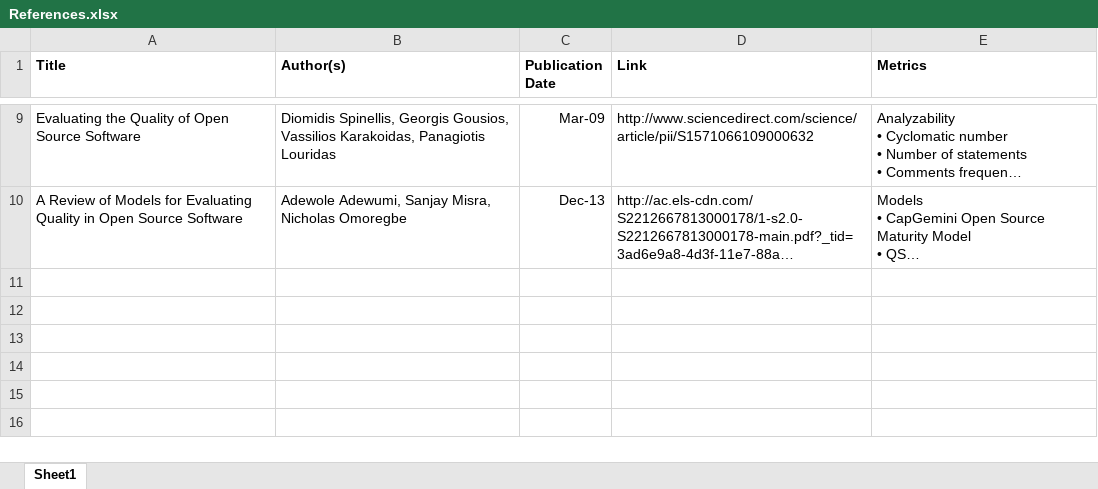
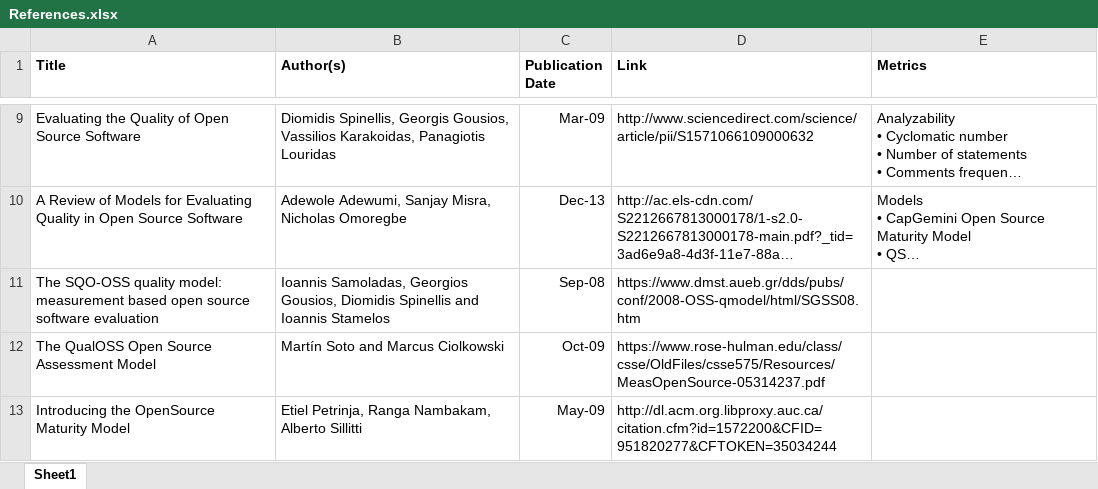
Before and after one commit to Tasswon/Software-Research-Project, an Excel workbook: Organized/References.xlsx, sheet Sheet1, drawn as a sheet; only a part is shown, gaps mark what is left out; long unchanged cells end in …; values as stored, in another font and other column widths than the file's, no borders; the diff names each change by its address in the sheet, - before the commit and + after, or states it on an @@ line.

```diff
--- a/Organized/References.xlsx (sheet Sheet1)
+++ b/Organized/References.xlsx (sheet Sheet1)
+row 11: The SQO-OSS quality model: measurement based open source software evaluation | Ioannis Samoladas, Georgios Gousios, Diomidis Spinellis and Ioannis Stamelos | Sep-08 | https://www.dmst.aueb.gr/dds/pubs/conf/2008-OSS-qmodel/html/SGSS08.htm
+row 12: The QualOSS Open Source Assessment Model | Martín Soto and Marcus Ciolkowski | Oct-09 | https://www.rose-hulman.edu/class/csse/OldFiles/csse575/Resources/MeasOpenSource-05314237.pdf
+row 13: Introducing the OpenSource Maturity Model | Etiel Petrinja, Ranga Nambakam, Alberto Sillitti | May-09 | http://dl.acm.org.libproxy.auc.ca/citation.cfm?id=1572200&CFID=951820277&CFTOKEN=35034244
```
Also changed, not shown: 3 other files.
